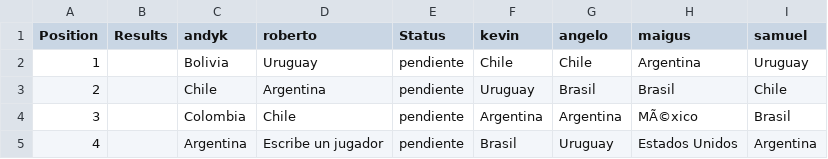
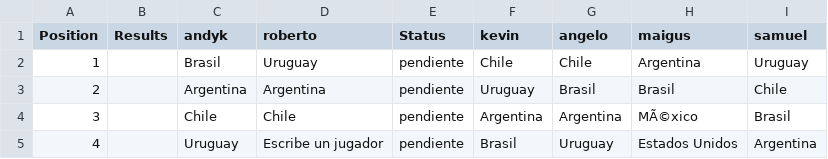
Before and after one commit to dasoto/polla, a CSV file: finalists.csv, drawn as a sheet.

```diff
--- a/finalists.csv
+++ b/finalists.csv
@@ -1,5 +1,5 @@
 Position,Results,andyk,roberto,Status,kevin,angelo,maigus,samuel
-1,,Bolivia,Uruguay,pendiente,Chile,Chile,Argentina,Uruguay
-2,,Chile,Argentina,pendiente,Uruguay,Brasil,Brasil,Chile
-3,,Colombia,Chile,pendiente,Argentina,Argentina,MÃ©xico,Brasil
-4,,Argentina,Escribe un jugador,pendiente,Brasil,Uruguay,Estados Unidos,Argentina
+1,,Brasil,Uruguay,pendiente,Chile,Chile,Argentina,Uruguay
+2,,Argentina,Argentina,pendiente,Uruguay,Brasil,Brasil,Chile
+3,,Chile,Chile,pendiente,Argentina,Argentina,MÃ©xico,Brasil
+4,,Uruguay,Escribe un jugador,pendiente,Brasil,Uruguay,Estados Unidos,Argentina
```
Also changed, not shown: master_plan.csv, 2 other files.
